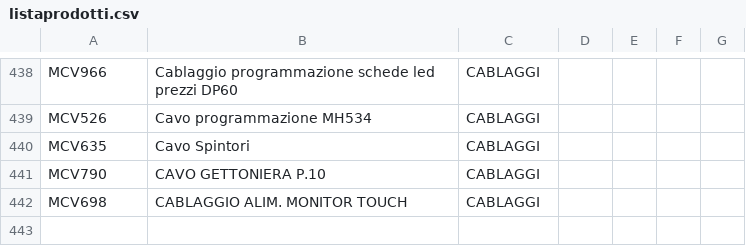
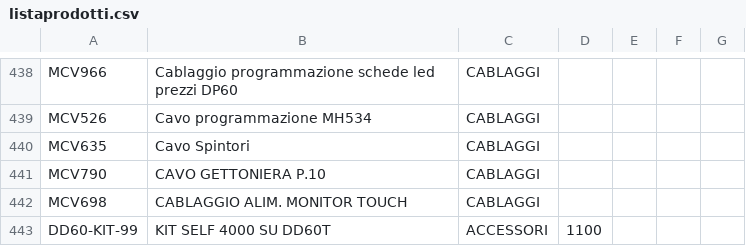
Before and after one commit to MicorhardAss/mhricambi, a CSV file: listaprodotti.csv, drawn as a sheet; only a part is shown, gaps mark what is left out; the diff names each change by its address in the sheet, - before the commit and + after, or states it on an @@ line.

Commit message:
Update listaprodotti.csv
AGGIUNTO
DD60-KIT-99,KIT SELF 4000 SU DD60T,ACCESSORI,1100,

```diff
--- a/listaprodotti.csv
+++ b/listaprodotti.csv
+row 443: DD60-KIT-99 | KIT SELF 4000 SU DD60T | ACCESSORI | 1100
```
